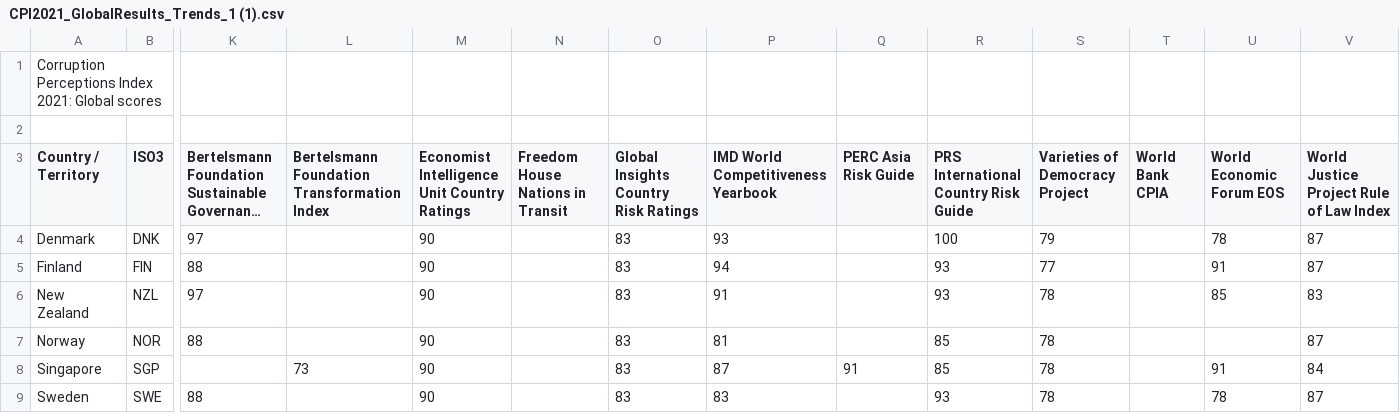
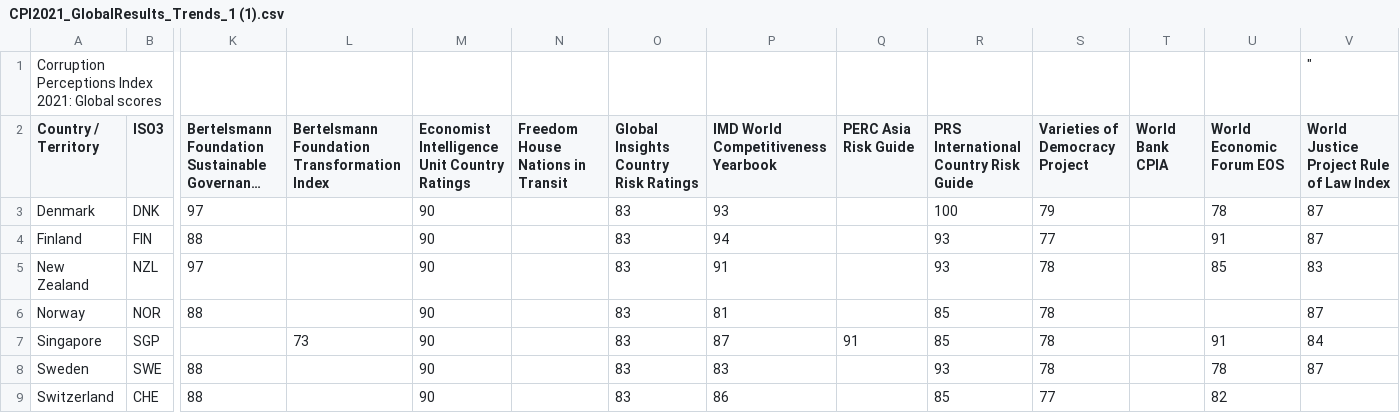
Before and after one commit to Carpediem2026/ML, a CSV file: CPI2021_GlobalResults_Trends_1 (1).csv, drawn as a sheet; only a part is shown, gaps mark what is left out; the shorter side is filled out with more unchanged rows; long unchanged cells end in …; rows hold the shown columns only; the diff names each change by its address in the sheet, - before the commit and + after, or states it on an @@ line.

Commit message:
Update CPI2021_GlobalResults_Trends_1 (1).csv

```diff
--- a/CPI2021_GlobalResults_Trends_1 (1).csv
+++ b/CPI2021_GlobalResults_Trends_1 (1).csv
-V1: (empty)
+V1: "
-row 2: (empty)
```
